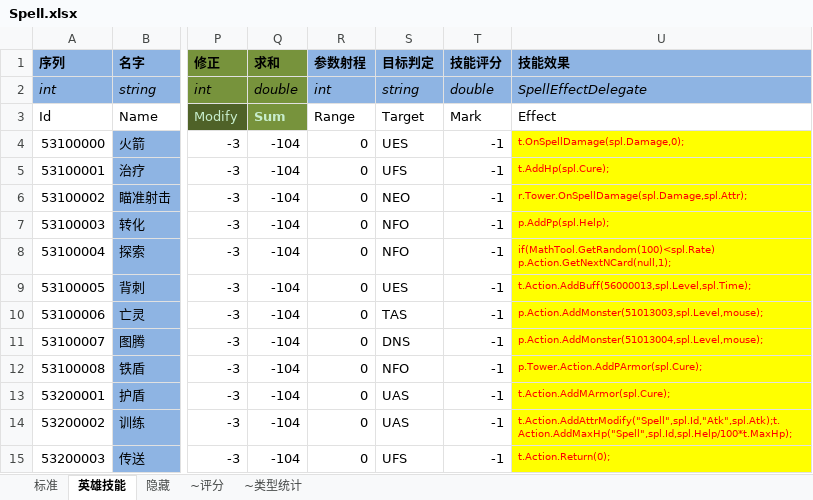
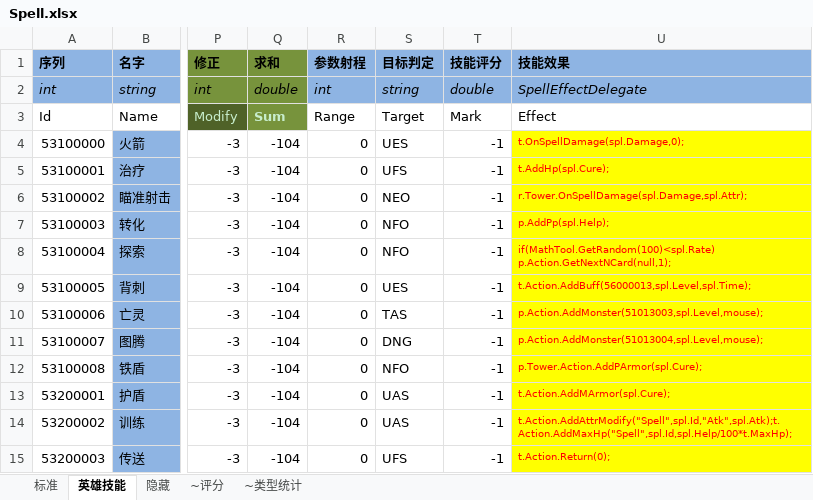
Before and after one commit to realeternia/TOMClassic, an Excel workbook: ConfigData/Xlsx/Spell.xlsx, sheet 英雄技能, drawn as a sheet; only a part is shown, gaps mark what is left out; values as stored, in another font and other column widths than the file's, no borders; conditional formats and table styles not drawn; the diff names each change by its address in the sheet, - before the commit and + after, or states it on an @@ line.

```diff
--- a/ConfigData/Xlsx/Spell.xlsx (sheet 英雄技能)
+++ b/ConfigData/Xlsx/Spell.xlsx (sheet 英雄技能)
-S11 (目标判定): DNS
+S11 (目标判定): DNG
```
Also changed, not shown: sheet 标准, sheet ~类型统计, charts or pictures, 6 other files.
